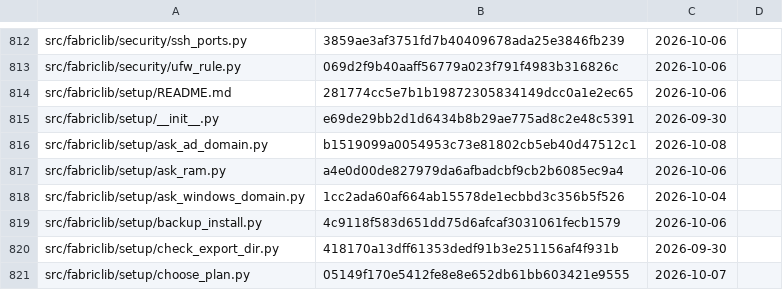
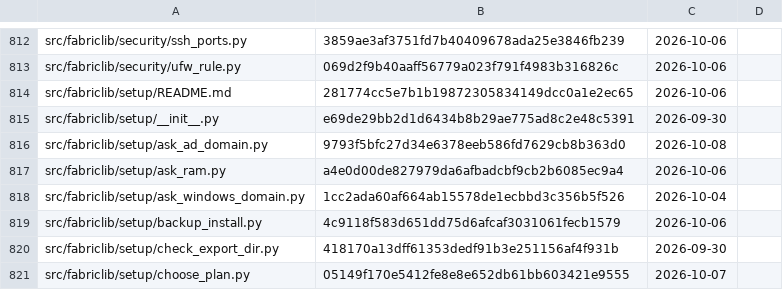
Before and after one commit to archdukejim/open-fabric, a TSV file: docs/volume_5_notes_and_troubleshooting/assets/review-ledger.tsv, drawn as a sheet; only a part is shown, gaps mark what is left out.

```diff
--- a/docs/volume_5_notes_and_troubleshooting/assets/review-ledger.tsv
+++ b/docs/volume_5_notes_and_troubleshooting/assets/review-ledger.tsv
@@ -815,3 +815,3 @@ src/fabriclib/setup/README.md	281774cc5e7b1b19872305834149dcc0a1e2ec65	2026-10-0
 src/fabriclib/setup/__init__.py	e69de29bb2d1d6434b8b29ae775ad8c2e48c5391	2026-09-30	
-src/fabriclib/setup/ask_ad_domain.py	b1519099a0054953c73e81802cb5eb40d47512c1	2026-10-08	
+src/fabriclib/setup/ask_ad_domain.py	9793f5bfc27d34e6378eeb586fd7629cb8b363d0	2026-10-08	
 src/fabriclib/setup/ask_ram.py	a4e0d00de827979da6afbadcbf9cb2b6085ec9a4	2026-10-06	
```
Also changed, not shown: 1 other file.
